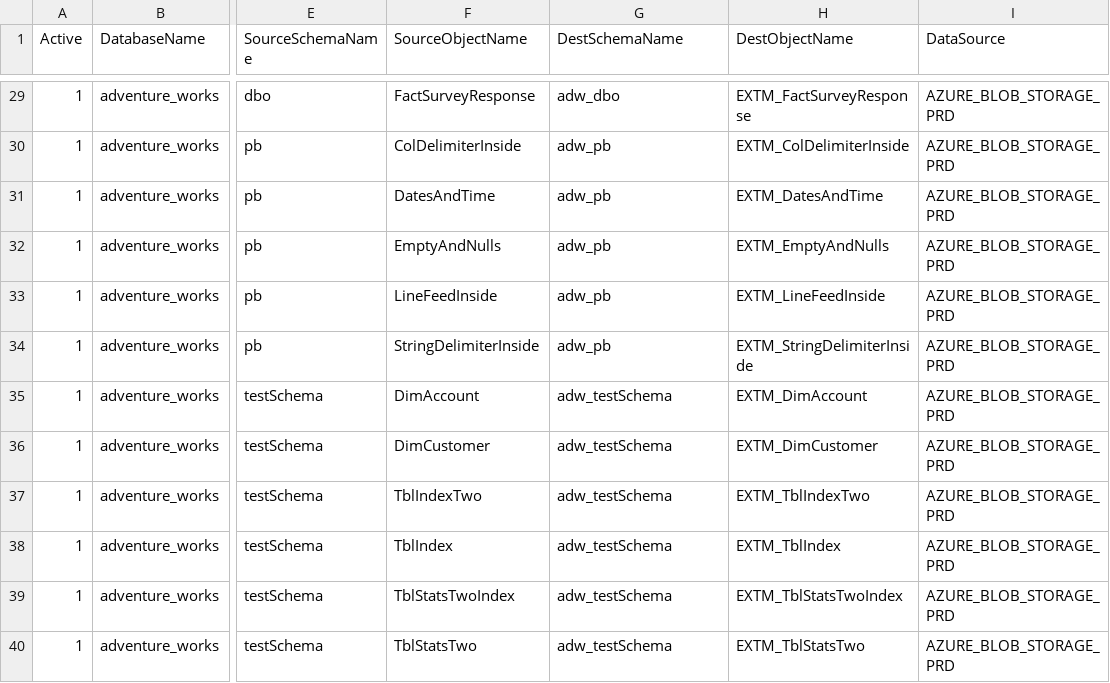
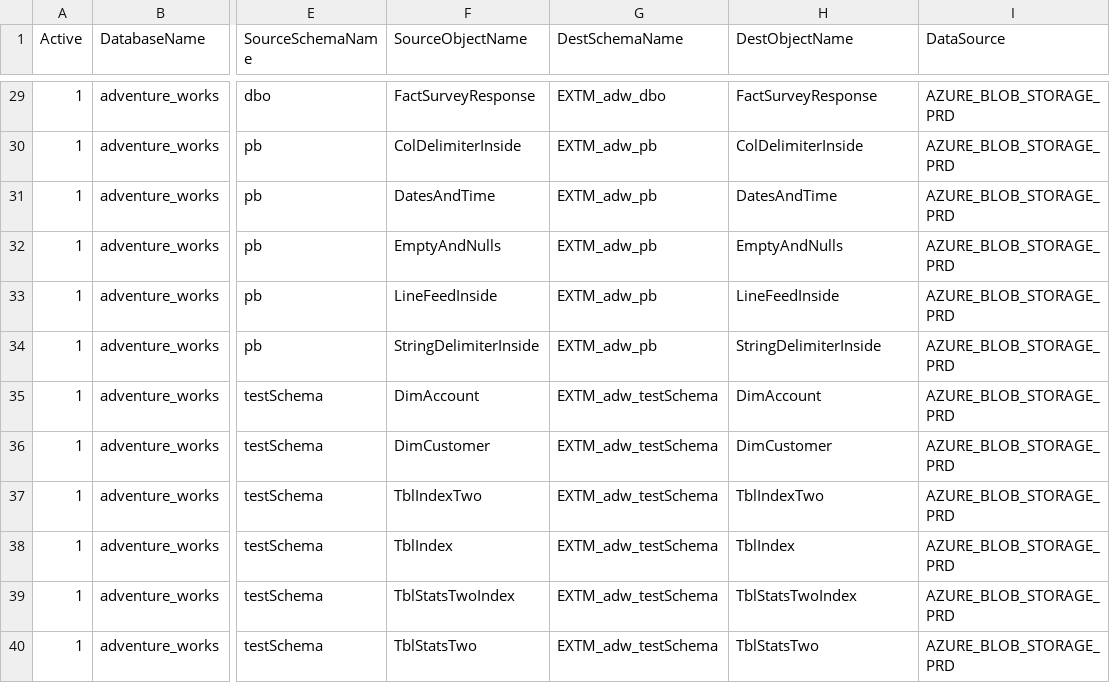
Before and after one commit to microsoft/AzureDWScriptsandUtilities, a CSV file: APS to SQL DW Migration - Schema and Data Migration with PolyBase/4_CreateAPSExportScriptSQLDWImportScript/adventure_works_ExpImptStmtDriver_Generated.csv, drawn as a sheet; only a part is shown, gaps mark what is left out; the diff covers the shown part only; the diff names each change by its address in the sheet, - before the commit and + after, or states it on an @@ line.

```diff
--- a/APS to SQL DW Migration - Schema and Data Migration with PolyBase/4_CreateAPSExportScriptSQLDWImportScript/adventure_works_ExpImptStmtDriver_Generated.csv
+++ b/APS to SQL DW Migration - Schema and Data Migration with PolyBase/4_CreateAPSExportScriptSQLDWImportScript/adventure_works_ExpImptStmtDriver_Generated.csv
-G29 (DestSchemaName): adw_dbo
+G29 (DestSchemaName): EXTM_adw_dbo
-H29 (DestObjectName): EXTM_FactSurveyResponse
+H29 (DestObjectName): FactSurveyResponse
-G30:G34 (DestSchemaName): adw_pb
+G30:G34 (DestSchemaName): EXTM_adw_pb
-H30 (DestObjectName): EXTM_ColDelimiterInside
+H30 (DestObjectName): ColDelimiterInside
-H31 (DestObjectName): EXTM_DatesAndTime
+H31 (DestObjectName): DatesAndTime
-H32 (DestObjectName): EXTM_EmptyAndNulls
+H32 (DestObjectName): EmptyAndNulls
-H33 (DestObjectName): EXTM_LineFeedInside
+H33 (DestObjectName): LineFeedInside
-H34 (DestObjectName): EXTM_StringDelimiterInside
+H34 (DestObjectName): StringDelimiterInside
-G35:G40 (DestSchemaName): adw_testSchema
+G35:G40 (DestSchemaName): EXTM_adw_testSchema
-H35 (DestObjectName): EXTM_DimAccount
+H35 (DestObjectName): DimAccount
-H36 (DestObjectName): EXTM_DimCustomer
+H36 (DestObjectName): DimCustomer
-H37 (DestObjectName): EXTM_TblIndexTwo
+H37 (DestObjectName): TblIndexTwo
-H38 (DestObjectName): EXTM_TblIndex
+H38 (DestObjectName): TblIndex
-H39 (DestObjectName): EXTM_TblStatsTwoIndex
+H39 (DestObjectName): TblStatsTwoIndex
-H40 (DestObjectName): EXTM_TblStatsTwo
+H40 (DestObjectName): TblStatsTwo
```
Also changed, not shown: 54 edited cells elsewhere in this file, APS to SQL DW Migration - Schema and Data Migration with PolyBase/4_CreateAPSExportScriptSQLDWImportScript/ConfigFileDriver_Step4.csv, APS to SQL DW Migration - Schema and Data Migration with PolyBase/4_CreateAPSExportScriptSQLDWImportScript/INFORMATICA1_ExpImptStmtDriver_Generated.csv, 1 other file.
